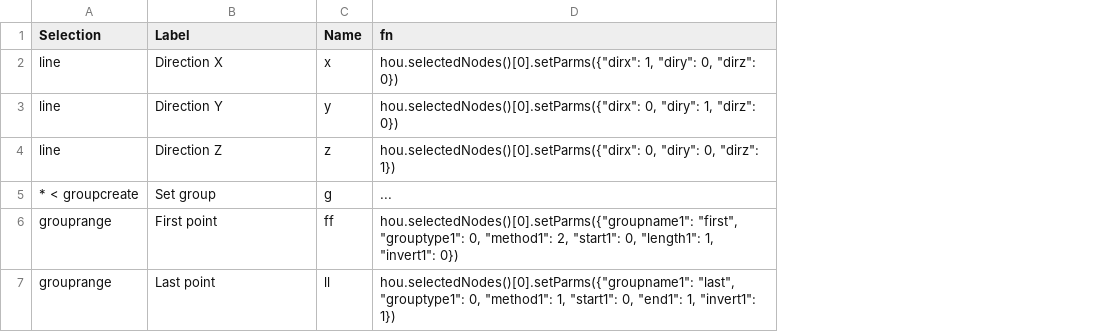
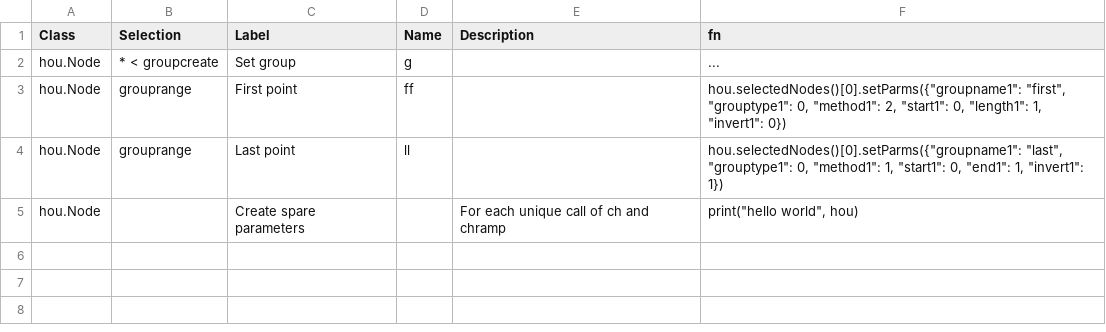
Before and after one commit to nkallen/houdini-prefs, a CSV file: hcommander.csv, drawn as a sheet; removed rows and columns are numbered as before the commit, all else as after; the diff names each change by its address in the sheet, - before the commit and + after, or states it on an @@ line.

```diff
--- a/hcommander.csv
+++ b/hcommander.csv
+column A (Class), rows 2-4: all hou.Node
+column E (Description), empty
-row 2: line | Direction X | x | hou.selectedNodes()[0].setParms({"dirx": 1, "diry": 0, "dirz": 0})
-row 3: line | Direction Y | y | hou.selectedNodes()[0].setParms({"dirx": 0, "diry": 1, "dirz": 0})
-row 4: line | Direction Z | z | hou.selectedNodes()[0].setParms({"dirx": 0, "diry": 0, "dirz": 1})
+row 5: hou.Node |  | Create spare parameters |  | For each unique call of ch and chramp | print("hello world", hou)
```
Also changed, not shown: hotkeys.csv, 2 other files.
